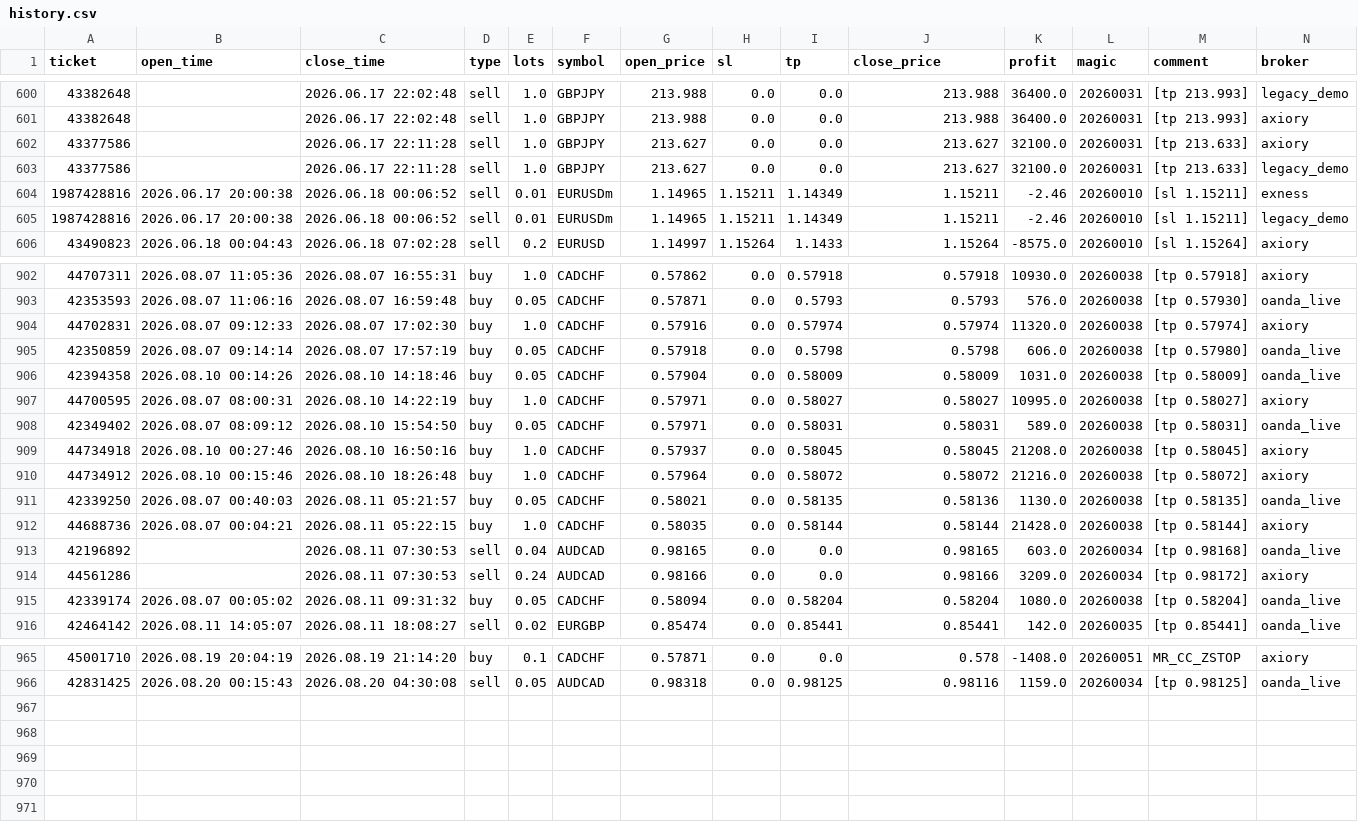
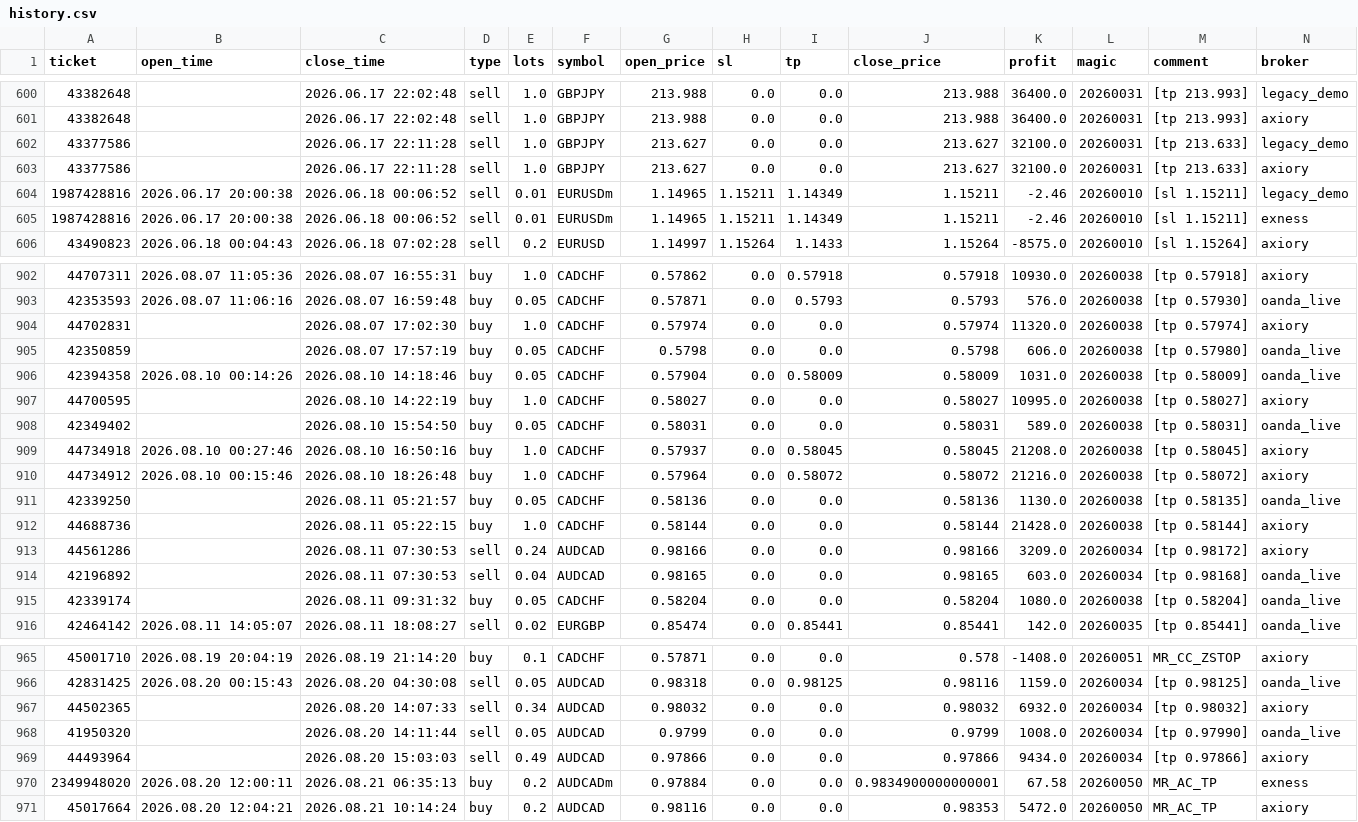
Before and after one commit to Iwa110/fx_bot, a CSV file: optimizer/history.csv, drawn as a sheet; only a part is shown, gaps mark what is left out; the diff covers the shown part only.

Commit message:
data: sync history 2026-08-21 (+5 trades)

```diff
--- a/optimizer/history.csv
+++ b/optimizer/history.csv
@@ -601,6 +601,6 @@ ticket,open_time,close_time,type,lots,symbol,open_price,sl,tp,close_price,profit
 43382648,,2026.06.17 22:02:48,sell,1.0,GBPJPY,213.988,0.0,0.0,213.988,36400.0,20260031,[tp 213.993],axiory
+43377586,,2026.06.17 22:11:28,sell,1.0,GBPJPY,213.627,0.0,0.0,213.627,32100.0,20260031,[tp 213.633],legacy_demo
 43377586,,2026.06.17 22:11:28,sell,1.0,GBPJPY,213.627,0.0,0.0,213.627,32100.0,20260031,[tp 213.633],axiory
-43377586,,2026.06.17 22:11:28,sell,1.0,GBPJPY,213.627,0.0,0.0,213.627,32100.0,20260031,[tp 213.633],legacy_demo
+1987428816,2026.06.17 20:00:38,2026.06.18 00:06:52,sell,0.01,EURUSDm,1.14965,1.15211,1.14349,1.15211,-2.46,20260010,[sl 1.15211],legacy_demo
 1987428816,2026.06.17 20:00:38,2026.06.18 00:06:52,sell,0.01,EURUSDm,1.14965,1.15211,1.14349,1.15211,-2.46,20260010,[sl 1.15211],exness
-1987428816,2026.06.17 20:00:38,2026.06.18 00:06:52,sell,0.01,EURUSDm,1.14965,1.15211,1.14349,1.15211,-2.46,20260010,[sl 1.15211],legacy_demo
 43490823,2026.06.18 00:04:43,2026.06.18 07:02:28,sell,0.2,EURUSD,1.14997,1.15264,1.1433,1.15264,-8575.0,20260010,[sl 1.15264],axiory
@@ -903,14 +903,14 @@ ticket,open_time,close_time,type,lots,symbol,open_price,sl,tp,close_price,profit
 42353593,2026.08.07 11:06:16,2026.08.07 16:59:48,buy,0.05,CADCHF,0.57871,0.0,0.5793,0.5793,576.0,20260038,[tp 0.57930],oanda_live
-44702831,2026.08.07 09:12:33,2026.08.07 17:02:30,buy,1.0,CADCHF,0.57916,0.0,0.57974,0.57974,11320.0,20260038,[tp 0.57974],axiory
-42350859,2026.08.07 09:14:14,2026.08.07 17:57:19,buy,0.05,CADCHF,0.57918,0.0,0.5798,0.5798,606.0,20260038,[tp 0.57980],oanda_live
+44702831,,2026.08.07 17:02:30,buy,1.0,CADCHF,0.57974,0.0,0.0,0.57974,11320.0,20260038,[tp 0.57974],axiory
+42350859,,2026.08.07 17:57:19,buy,0.05,CADCHF,0.5798,0.0,0.0,0.5798,606.0,20260038,[tp 0.57980],oanda_live
 42394358,2026.08.10 00:14:26,2026.08.10 14:18:46,buy,0.05,CADCHF,0.57904,0.0,0.58009,0.58009,1031.0,20260038,[tp 0.58009],oanda_live
-44700595,2026.08.07 08:00:31,2026.08.10 14:22:19,buy,1.0,CADCHF,0.57971,0.0,0.58027,0.58027,10995.0,20260038,[tp 0.58027],axiory
-42349402,2026.08.07 08:09:12,2026.08.10 15:54:50,buy,0.05,CADCHF,0.57971,0.0,0.58031,0.58031,589.0,20260038,[tp 0.58031],oanda_live
+44700595,,2026.08.10 14:22:19,buy,1.0,CADCHF,0.58027,0.0,0.0,0.58027,10995.0,20260038,[tp 0.58027],axiory
+42349402,,2026.08.10 15:54:50,buy,0.05,CADCHF,0.58031,0.0,0.0,0.58031,589.0,20260038,[tp 0.58031],oanda_live
 44734918,2026.08.10 00:27:46,2026.08.10 16:50:16,buy,1.0,CADCHF,0.57937,0.0,0.58045,0.58045,21208.0,20260038,[tp 0.58045],axiory
 44734912,2026.08.10 00:15:46,2026.08.10 18:26:48,buy,1.0,CADCHF,0.57964,0.0,0.58072,0.58072,21216.0,20260038,[tp 0.58072],axiory
-42339250,2026.08.07 00:40:03,2026.08.11 05:21:57,buy,0.05,CADCHF,0.58021,0.0,0.58135,0.58136,1130.0,20260038,[tp 0.58135],oanda_live
-44688736,2026.08.07 00:04:21,2026.08.11 05:22:15,buy,1.0,CADCHF,0.58035,0.0,0.58144,0.58144,21428.0,20260038,[tp 0.58144],axiory
+42339250,,2026.08.11 05:21:57,buy,0.05,CADCHF,0.58136,0.0,0.0,0.58136,1130.0,20260038,[tp 0.58135],oanda_live
+44688736,,2026.08.11 05:22:15,buy,1.0,CADCHF,0.58144,0.0,0.0,0.58144,21428.0,20260038,[tp 0.58144],axiory
+44561286,,2026.08.11 07:30:53,sell,0.24,AUDCAD,0.98166,0.0,0.0,0.98166,3209.0,20260034,[tp 0.98172],axiory
 42196892,,2026.08.11 07:30:53,sell,0.04,AUDCAD,0.98165,0.0,0.0,0.98165,603.0,20260034,[tp 0.98168],oanda_live
-44561286,,2026.08.11 07:30:53,sell,0.24,AUDCAD,0.98166,0.0,0.0,0.98166,3209.0,20260034,[tp 0.98172],axiory
-42339174,2026.08.07 00:05:02,2026.08.11 09:31:32,buy,0.05,CADCHF,0.58094,0.0,0.58204,0.58204,1080.0,20260038,[tp 0.58204],oanda_live
+42339174,,2026.08.11 09:31:32,buy,0.05,CADCHF,0.58204,0.0,0.0,0.58204,1080.0,20260038,[tp 0.58204],oanda_live
 42464142,2026.08.11 14:05:07,2026.08.11 18:08:27,sell,0.02,EURGBP,0.85474,0.0,0.85441,0.85441,142.0,20260035,[tp 0.85441],oanda_live
@@ -966 +966,6 @@ ticket,open_time,close_time,type,lots,symbol,open_price,sl,tp,close_price,profit
 42831425,2026.08.20 00:15:43,2026.08.20 04:30:08,sell,0.05,AUDCAD,0.98318,0.0,0.98125,0.98116,1159.0,20260034,[tp 0.98125],oanda_live
+44502365,,2026.08.20 14:07:33,sell,0.34,AUDCAD,0.98032,0.0,0.0,0.98032,6932.0,20260034,[tp 0.98032],axiory
+41950320,,2026.08.20 14:11:44,sell,0.05,AUDCAD,0.9799,0.0,0.0,0.9799,1008.0,20260034,[tp 0.97990],oanda_live
+44493964,,2026.08.20 15:03:03,sell,0.49,AUDCAD,0.97866,0.0,0.0,0.97866,9434.0,20260034,[tp 0.97866],axiory
+2349948020,2026.08.20 12:00:11,2026.08.21 06:35:13,buy,0.2,AUDCADm,0.97884,0.0,0.0,0.9834900000000001,67.58,20260050,MR_AC_TP,exness
+45017664,2026.08.20 12:04:21,2026.08.21 10:14:24,buy,0.2,AUDCAD,0.98116,0.0,0.0,0.98353,5472.0,20260050,MR_AC_TP,axiory
```
Also changed, not shown: 90 moved rows elsewhere in this file, optimizer/grid_gate_log.csv.
